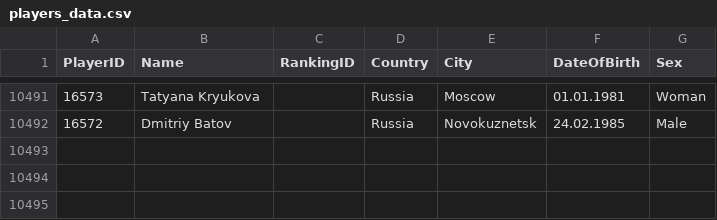
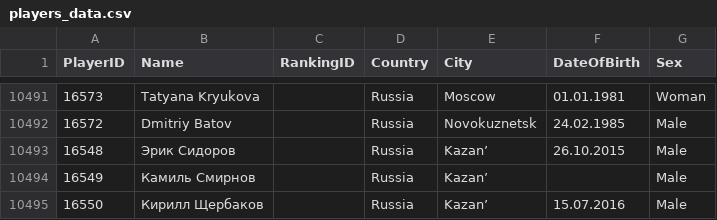
Before and after one commit to amundfylling/Scorpion-Scraper-2.0, a CSV file: data/players_data.csv, drawn as a sheet; only a part is shown, gaps mark what is left out.

```diff
--- a/data/players_data.csv
+++ b/data/players_data.csv
@@ -10492 +10492,4 @@
 16572,Dmitriy Batov,,Russia,Novokuznetsk,24.02.1985,Male
+16548,Эрик Сидоров,,Russia,Kazan’,26.10.2015,Male
+16549,Камиль Смирнов,,Russia,Kazan’,,Male
+16550,Кирилл Щербаков,,Russia,Kazan’,15.07.2016,Male
```
Also changed, not shown: data/tournament_data.csv, 3 other files.
